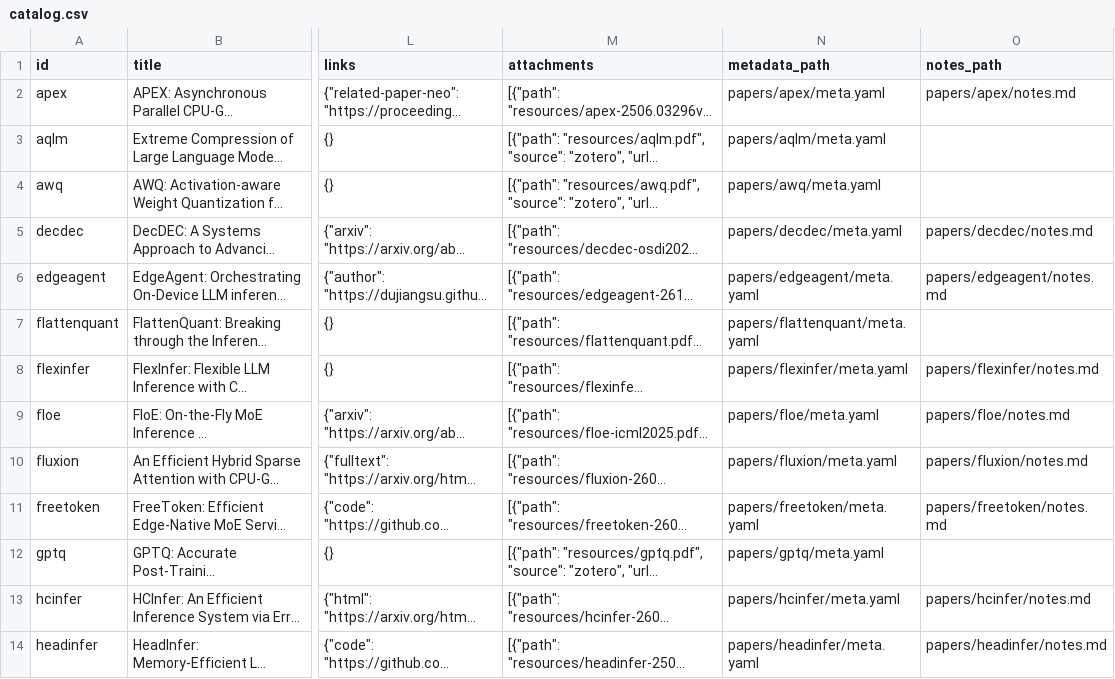
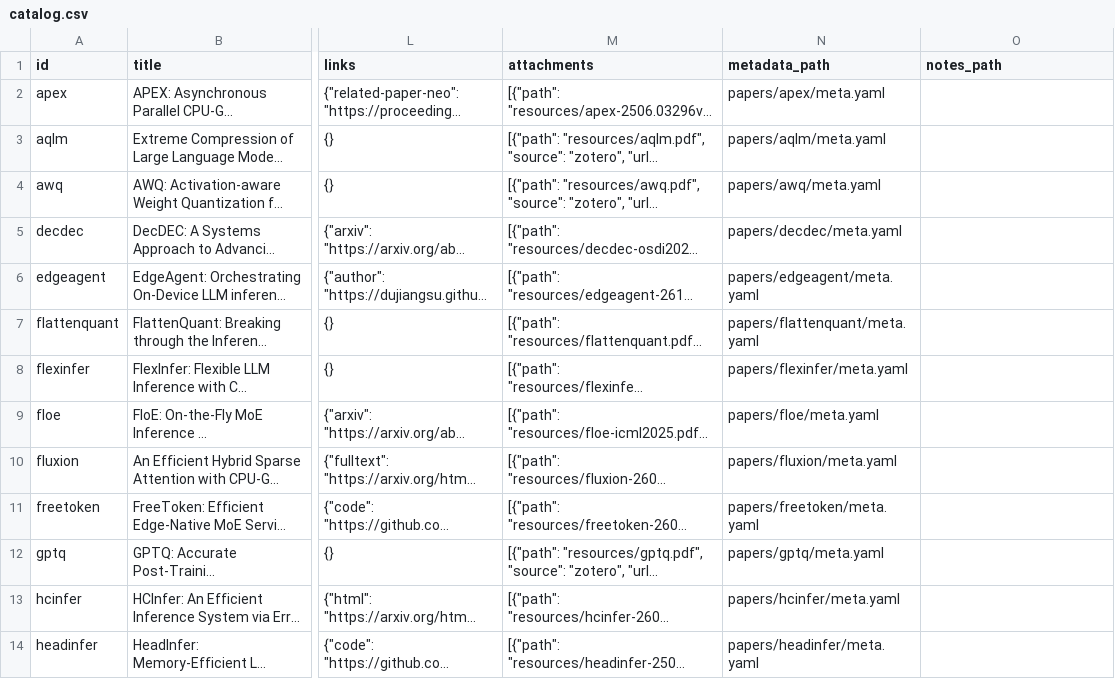
Before and after one commit to iicesprite/awesome-on-device-LLM, a CSV file: catalog.csv, drawn as a sheet; only a part is shown, gaps mark what is left out; long unchanged cells end in …; the diff covers the shown part only; the diff names each change by its address in the sheet, - before the commit and + after, or states it on an @@ line.

```diff
--- a/catalog.csv
+++ b/catalog.csv
-O2 (notes_path): papers/apex/notes.md
+O2 (notes_path): (empty)
-O5 (notes_path): papers/decdec/notes.md
+O5 (notes_path): (empty)
-O6 (notes_path): papers/edgeagent/notes.md
+O6 (notes_path): (empty)
-O8 (notes_path): papers/flexinfer/notes.md
+O8 (notes_path): (empty)
-O9 (notes_path): papers/floe/notes.md
+O9 (notes_path): (empty)
-O10 (notes_path): papers/fluxion/notes.md
+O10 (notes_path): (empty)
-O11 (notes_path): papers/freetoken/notes.md
+O11 (notes_path): (empty)
-O13 (notes_path): papers/hcinfer/notes.md
+O13 (notes_path): (empty)
-O14 (notes_path): papers/headinfer/notes.md
+O14 (notes_path): (empty)
```
Also changed, not shown: 6 edited cells elsewhere in this file, 16 other files.
